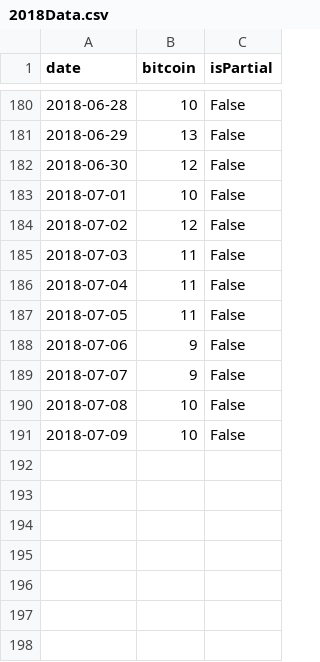
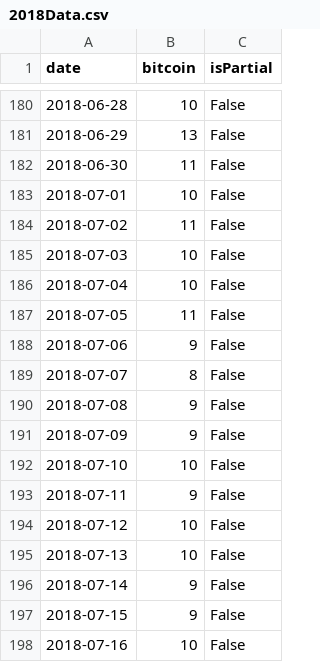
Before and after one commit to lopezdp/MachineLearningResearch, a CSV file: QuantFinance/2018Data.csv, drawn as a sheet; only a part is shown, gaps mark what is left out; the diff covers the shown part only.

```diff
--- a/QuantFinance/2018Data.csv
+++ b/QuantFinance/2018Data.csv
@@ -181,11 +181,18 @@ date,bitcoin,isPartial
 2018-06-29,13,False
-2018-06-30,12,False
+2018-06-30,11,False
 2018-07-01,10,False
-2018-07-02,12,False
-2018-07-03,11,False
-2018-07-04,11,False
+2018-07-02,11,False
+2018-07-03,10,False
+2018-07-04,10,False
 2018-07-05,11,False
 2018-07-06,9,False
-2018-07-07,9,False
-2018-07-08,10,False
-2018-07-09,10,False
+2018-07-07,8,False
+2018-07-08,9,False
+2018-07-09,9,False
+2018-07-10,10,False
+2018-07-11,9,False
+2018-07-12,10,False
+2018-07-13,10,False
+2018-07-14,9,False
+2018-07-15,9,False
+2018-07-16,10,False
```
Also changed, not shown: 77 edited cells elsewhere in this file, QuantFinance/2009Data.csv, QuantFinance/2010Data.csv, 12 other files.
